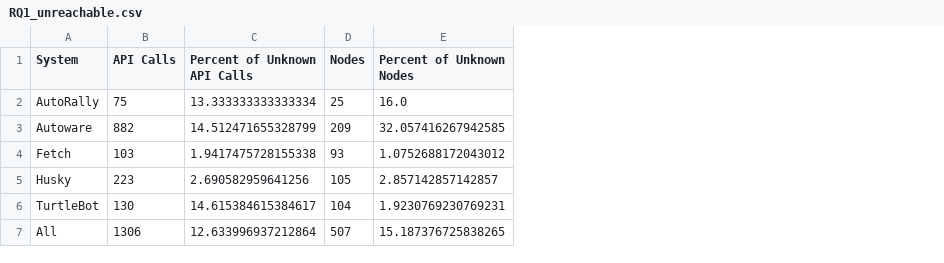
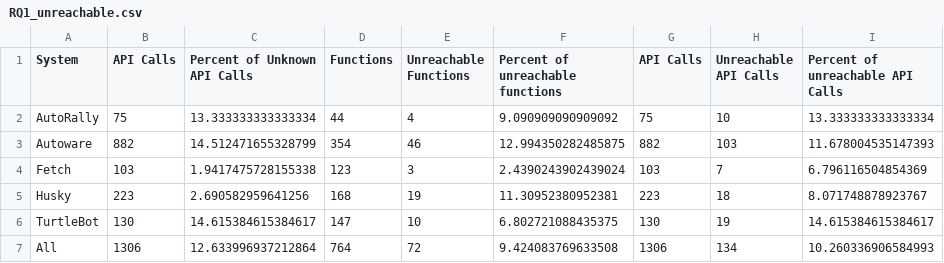
Before and after one commit to cmu-rss-lab/rosdiscover-evaluation, a CSV file: results/RQ1_unreachable.csv, drawn as a sheet; removed rows and columns are numbered as before the commit, all else as after; the diff names each change by its address in the sheet, - before the commit and + after, or states it on an @@ line.

Commit message:
Consolidate results

```diff
--- a/results/RQ1_unreachable.csv
+++ b/results/RQ1_unreachable.csv
-column D (Nodes), rows 2-7: 25 | 209 | 93 | 105 | 104 | 507
-column E (Percent of Unknown Nodes), rows 2-7: 16.0 | 32.057416267942585 | 1.0752688172043012 | 2.857142857142857 | 1.9230769230769231 | 15.187376725838265
+column D (Functions), rows 2-7: 44 | 354 | 123 | 168 | 147 | 764
+column E (Unreachable Functions), rows 2-7: 4 | 46 | 3 | 19 | 10 | 72
+column F (Percent of unreachable functions), rows 2-7: 9.090909090909092 | 12.994350282485875 | 2.4390243902439024 | 11.30952380952381 | 6.802721088435375 | 9.424083769633508
+column G (API Calls), rows 2-7: 75 | 882 | 103 | 223 | 130 | 1306
+column H (Unreachable API Calls), rows 2-7: 10 | 103 | 7 | 18 | 19 | 134
+column I (Percent of unreachable API Calls), rows 2-7: 13.333333333333334 | 11.678004535147393 | 6.796116504854369 | 8.071748878923767 | 14.615384615384617 | 10.260336906584993
```
Also changed, not shown: results/RQ1.csv, 5 other files.
